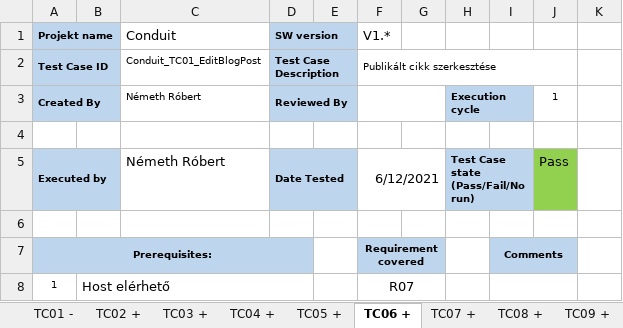
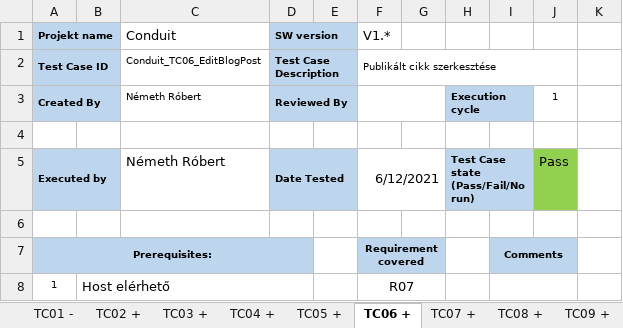
Before and after one commit to robert19940123/conduit, an Excel workbook: docs/testcases/TC_NR.xlsx, sheet TC06 +, drawn as a sheet; only a part is shown; values as stored, in another font and other column widths than the file's, no borders; the diff names each change by its address in the sheet, - before the commit and + after, or states it on an @@ line.

```diff
--- a/docs/testcases/TC_NR.xlsx (sheet TC06 +)
+++ b/docs/testcases/TC_NR.xlsx (sheet TC06 +)
-C2 (Conduit): Conduit_TC01_EditBlogPost
+C2 (Conduit): Conduit_TC06_EditBlogPost
```
Also changed, not shown: sheet TC04 +, sheet TC03 +, sheet TC08 +, sheet TC07 +, sheet TC02 +, sheet TC05 +, 2 more sheets, 1 other file.
